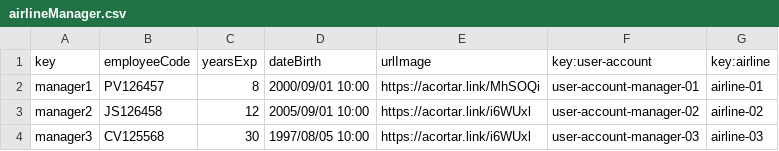
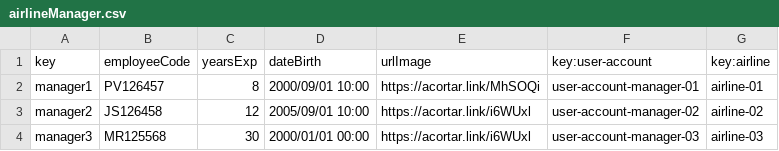
Before and after one commit to marrivbec/gii-is-DP2-C1.033, a CSV file: src/main/resources/WEB-INF/data/sample/airlineManager.csv, drawn as a sheet.

```diff
--- a/src/main/resources/WEB-INF/data/sample/airlineManager.csv
+++ b/src/main/resources/WEB-INF/data/sample/airlineManager.csv
@@ -3,2 +3,2 @@ manager1,PV126457,8,2000/09/01 10:00,https://acortar.link/MhSOQi,user-account-ma
 manager2,JS126458,12,2005/09/01 10:00,https://acortar.link/i6WUxl,user-account-manager-02,airline-02
-manager3,CV125568,30,1997/08/05 10:00,https://acortar.link/i6WUxl,user-account-manager-03,airline-03
+manager3,MR125568,30,2000/01/01 00:00,https://acortar.link/i6WUxl,user-account-manager-03,airline-03
```
Also changed, not shown: src/main/resources/WEB-INF/data/sample/aircraft.csv, src/main/resources/WEB-INF/data/sample/airline.csv, 32 other files.
